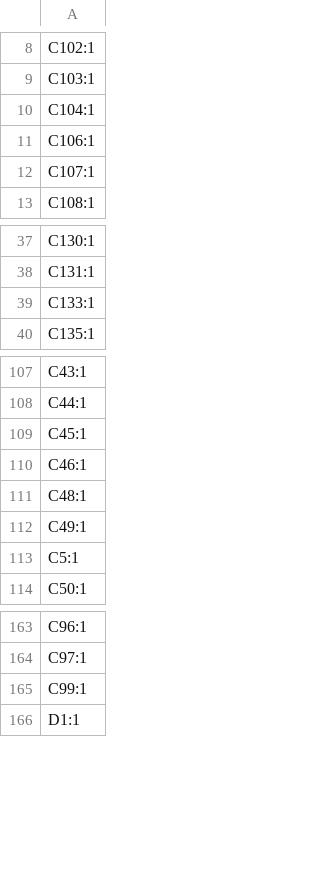
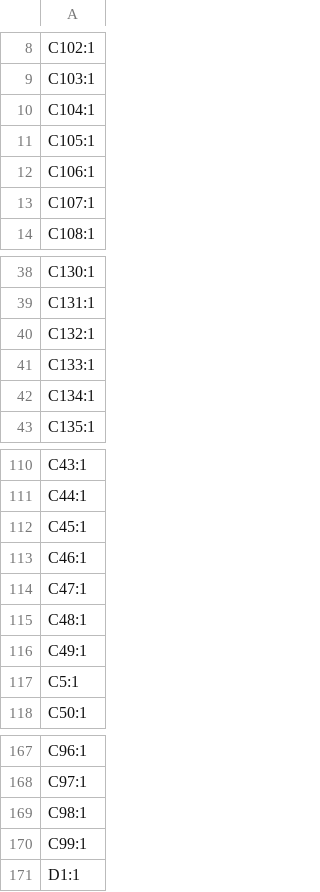
Before and after one commit to LimesKey/parsnip-node, a CSV file: production/designators.csv, drawn as a sheet; only a part is shown, gaps mark what is left out.

```diff
--- a/production/designators.csv
+++ b/production/designators.csv
@@ -10,2 +10,3 @@ C103:1
 C104:1
+C105:1
 C106:1
@@ -38,3 +39,5 @@ C130:1
 C131:1
+C132:1
 C133:1
+C134:1
 C135:1
@@ -110,2 +113,3 @@ C45:1
 C46:1
+C47:1
 C48:1
@@ -164,2 +168,3 @@ C96:1
 C97:1
+C98:1
 C99:1
```
Also changed, not shown: production/bom.csv, production/positions.csv, 12 other files.
